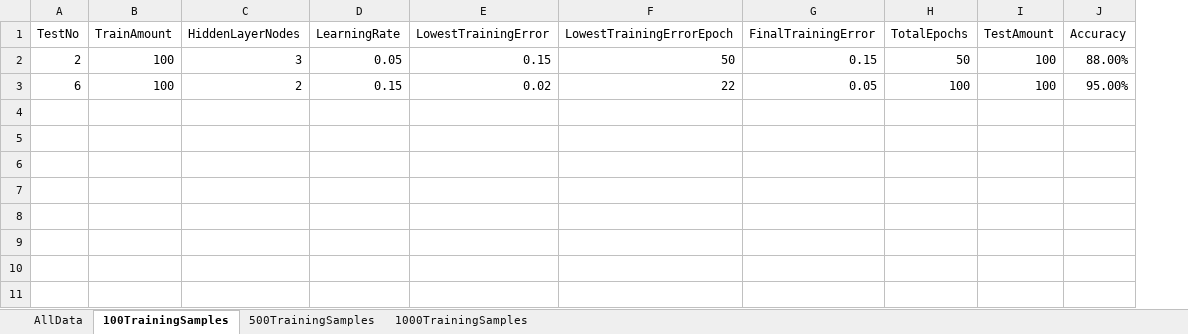
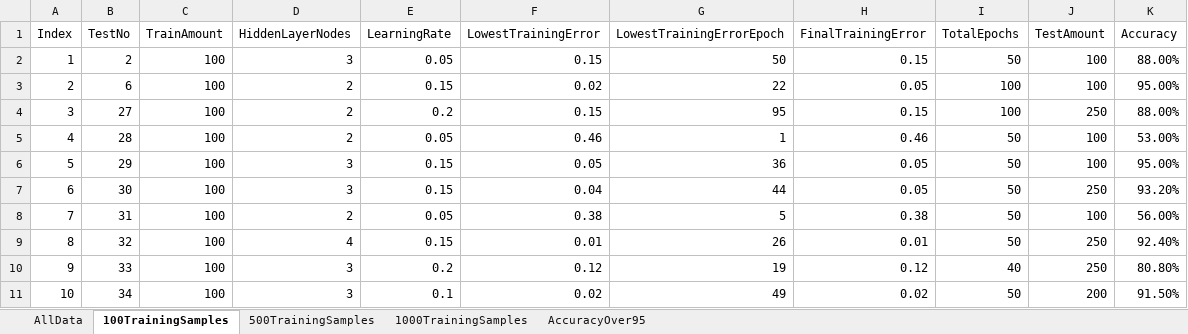
Before and after one commit to Destructionat3r/OvertakeAI, an Excel workbook: NeuralNetwork/neuralNetworkAnalysis.xlsx, sheet 100TrainingSamples, drawn as a sheet; values as stored, in another font and other column widths than the file's, no borders; charts and pictures and conditional formats and table styles not drawn; the diff names each change by its address in the sheet, - before the commit and + after, or states it on an @@ line.

```diff
--- a/NeuralNetwork/neuralNetworkAnalysis.xlsx (sheet 100TrainingSamples)
+++ b/NeuralNetwork/neuralNetworkAnalysis.xlsx (sheet 100TrainingSamples)
+sheet tab: AccuracyOver95
+column A (Index), rows 2-3: 1 | 2
+row 4: 3 | 27 | 100 | 2 | 0.2 | 0.15 | 95 | 0.15 | 100 | 250 | 88.00%
+row 5: 4 | 28 | 100 | 2 | 0.05 | 0.46 | 1 | 0.46 | 50 | 100 | 53.00%
+row 6: 5 | 29 | 100 | 3 | 0.15 | 0.05 | 36 | 0.05 | 50 | 100 | 95.00%
+row 7: 6 | 30 | 100 | 3 | 0.15 | 0.04 | 44 | 0.05 | 50 | 250 | 93.20%
+row 8: 7 | 31 | 100 | 2 | 0.05 | 0.38 | 5 | 0.38 | 50 | 100 | 56.00%
+row 9: 8 | 32 | 100 | 4 | 0.15 | 0.01 | 26 | 0.01 | 50 | 250 | 92.40%
+row 10: 9 | 33 | 100 | 3 | 0.2 | 0.12 | 19 | 0.12 | 40 | 250 | 80.80%
+row 11: 10 | 34 | 100 | 3 | 0.1 | 0.02 | 49 | 0.02 | 50 | 200 | 91.50%
```
Also changed, not shown: sheet AllData, sheet 1000TrainingSamples, sheet 500TrainingSamples, charts or pictures, 2 other files.
